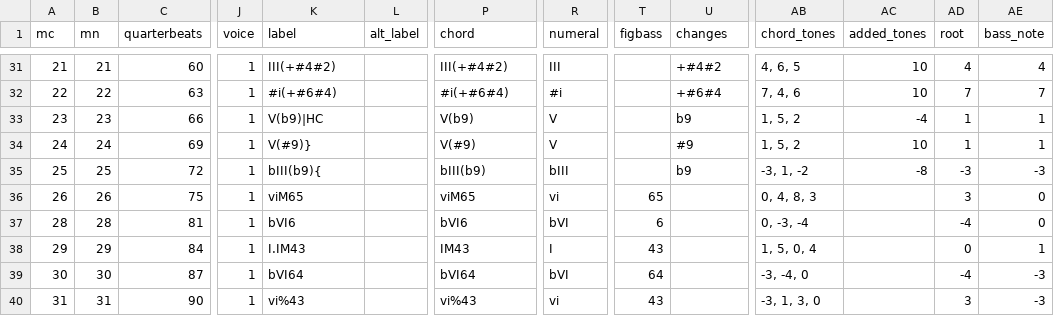
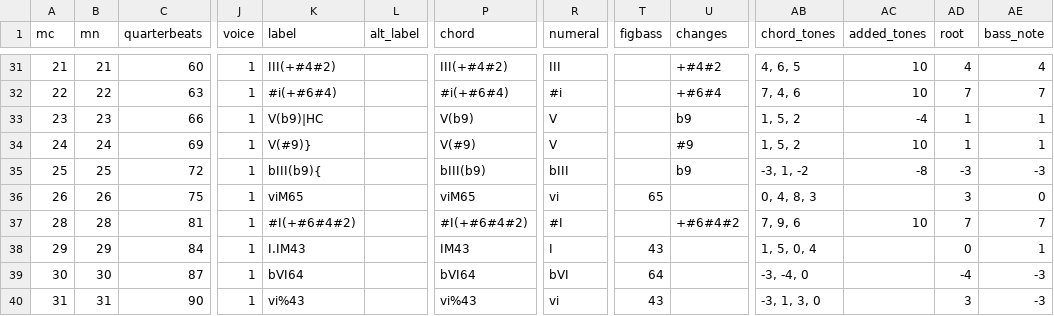
Before and after one commit to DCMLab/bartok_bagatelles, a TSV file: harmonies/op06n09.harmonies.tsv, drawn as a sheet; only a part is shown, gaps mark what is left out; the diff names each change by its address in the sheet, - before the commit and + after, or states it on an @@ line.

Commit message:
28: not VI but sharpI and add all chroma as additions to label

```diff
--- a/harmonies/op06n09.harmonies.tsv
+++ b/harmonies/op06n09.harmonies.tsv
-K37 (label): bVI6
+K37 (label): #I(+#6#4#2)
-P37 (chord): bVI6
+P37 (chord): #I(+#6#4#2)
-R37 (numeral): bVI
+R37 (numeral): #I
-T37 (figbass): 6
+T37 (figbass): (empty)
-U37 (changes): (empty)
+U37 (changes): +#6#4#2
-AB37 (chord_tones): 0, -3, -4
+AB37 (chord_tones): 7, 9, 6
-AC37 (added_tones): (empty)
+AC37 (added_tones): 10
-AD37 (root): -4
+AD37 (root): 7
-AE37 (bass_note): 0
+AE37 (bass_note): 7
```
Also changed, not shown: chords/op06n09.chords.tsv, reviewed/op06n09_reviewed.tsv, 4 other files.
